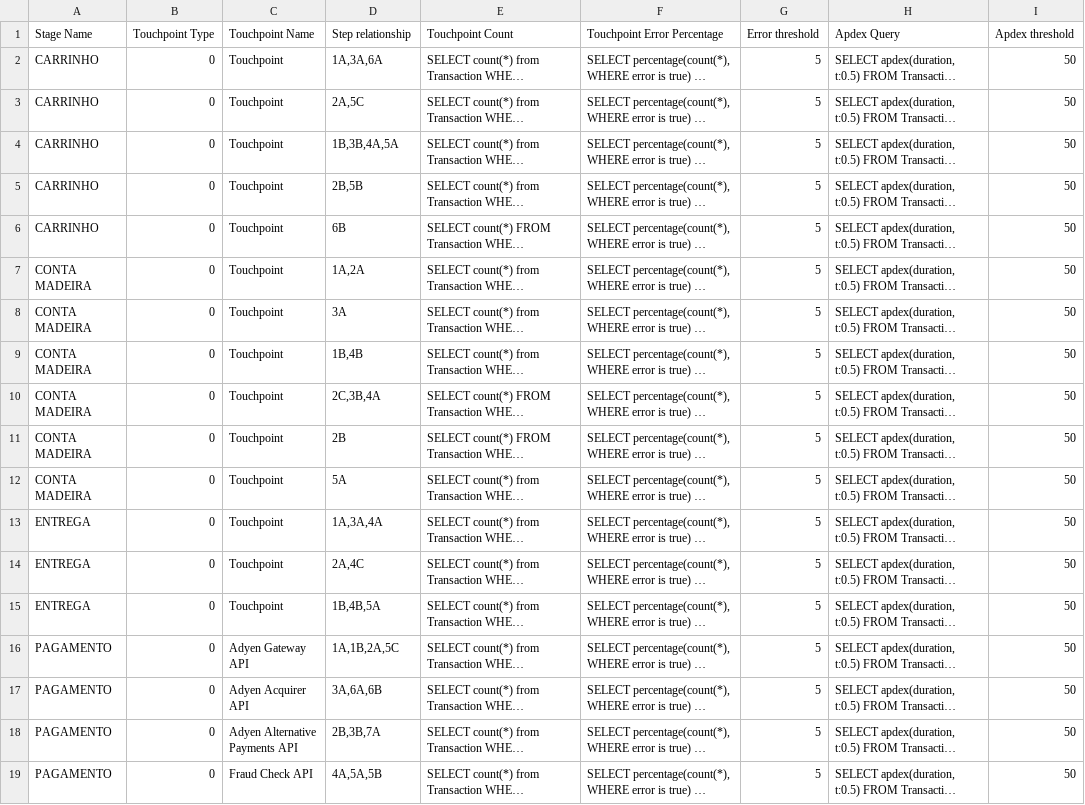
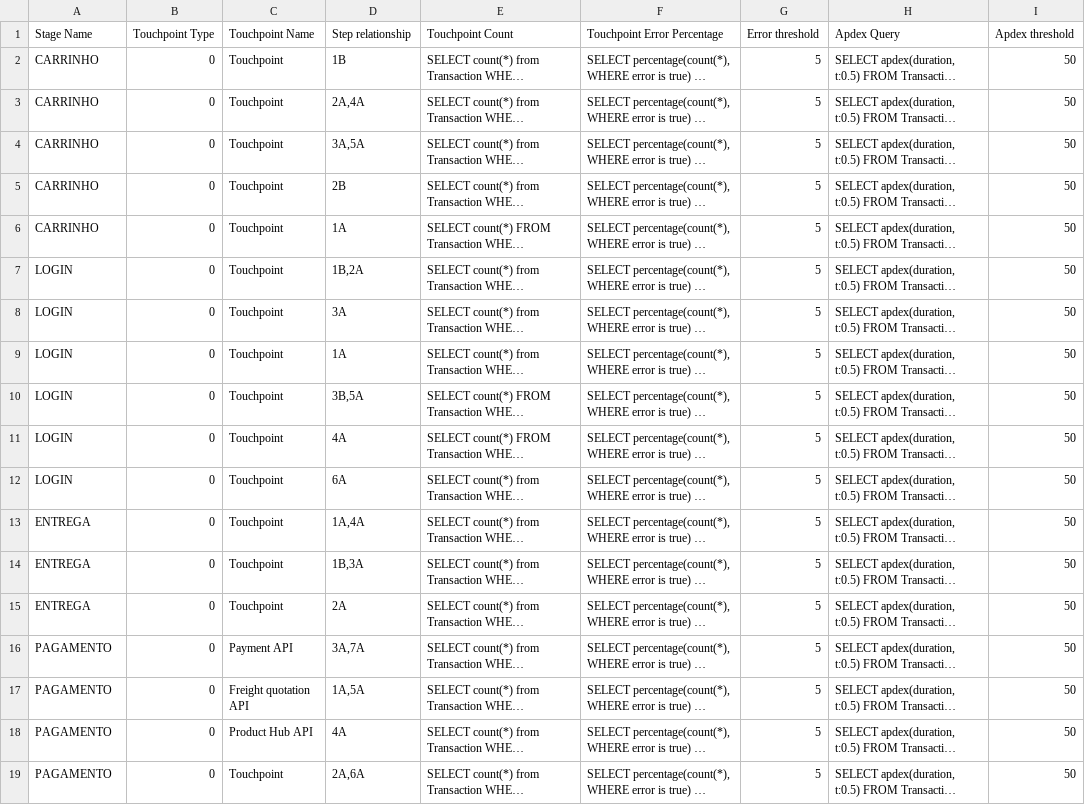
Before and after one commit to newrelic/nr1-pathpoint, a CSV file: setup/touchpoints.csv, drawn as a sheet; only a part is shown; long unchanged cells end in …; the diff names each change by its address in the sheet, - before the commit and + after, or states it on an @@ line.

```diff
--- a/setup/touchpoints.csv
+++ b/setup/touchpoints.csv
-D2 (Step relationship): 1A,3A,6A
+D2 (Step relationship): 1B
-D3 (Step relationship): 2A,5C
+D3 (Step relationship): 2A,4A
-D4 (Step relationship): 1B,3B,4A,5A
+D4 (Step relationship): 3A,5A
-D5 (Step relationship): 2B,5B
+D5 (Step relationship): 2B
-D6 (Step relationship): 6B
+D6 (Step relationship): 1A
-A7:A12 (Stage Name): CONTA MADEIRA
+A7:A12 (Stage Name): LOGIN
-D7 (Step relationship): 1A,2A
+D7 (Step relationship): 1B,2A
-D9 (Step relationship): 1B,4B
+D9 (Step relationship): 1A
-D10 (Step relationship): 2C,3B,4A
+D10 (Step relationship): 3B,5A
-D11 (Step relationship): 2B
+D11 (Step relationship): 4A
-D12 (Step relationship): 5A
+D12 (Step relationship): 6A
-D13 (Step relationship): 1A,3A,4A
+D13 (Step relationship): 1A,4A
-D14 (Step relationship): 2A,4C
+D14 (Step relationship): 1B,3A
-D15 (Step relationship): 1B,4B,5A
+D15 (Step relationship): 2A
-C16 (Touchpoint Name): Adyen Gateway API
+C16 (Touchpoint Name): Payment API
-D16 (Step relationship): 1A,1B,2A,5C
+D16 (Step relationship): 3A,7A
-C17 (Touchpoint Name): Adyen Acquirer API
+C17 (Touchpoint Name): Freight quotation API
-D17 (Step relationship): 3A,6A,6B
+D17 (Step relationship): 1A,5A
-C18 (Touchpoint Name): Adyen Alternative Payments API
+C18 (Touchpoint Name): Product Hub API
-D18 (Step relationship): 2B,3B,7A
+D18 (Step relationship): 4A
-C19 (Touchpoint Name): Fraud Check API
+C19 (Touchpoint Name): Touchpoint
-D19 (Step relationship): 4A,5A,5B
+D19 (Step relationship): 2A,6A
```
Also changed, not shown: setup/steps.csv, 9 other files.
